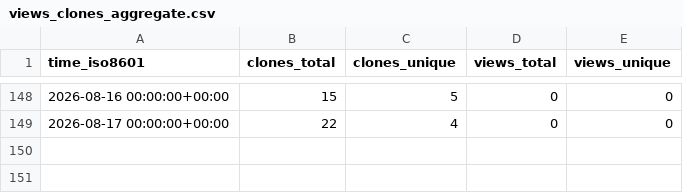
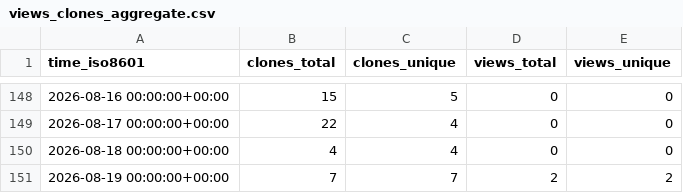
Before and after one commit to mponagandla/Python-Resume-Generator, a CSV file: mponagandla/Python-Resume-Generator/ghrs-data/views_clones_aggregate.csv, drawn as a sheet; only a part is shown, gaps mark what is left out.

```diff
--- a/mponagandla/Python-Resume-Generator/ghrs-data/views_clones_aggregate.csv
+++ b/mponagandla/Python-Resume-Generator/ghrs-data/views_clones_aggregate.csv
@@ -149 +149,3 @@ time_iso8601,clones_total,clones_unique,views_total,views_unique
 2026-08-17 00:00:00+00:00,22,4,0,0
+2026-08-18 00:00:00+00:00,4,4,0,0
+2026-08-19 00:00:00+00:00,7,7,2,2
```
Also changed, not shown: 1 other file.
